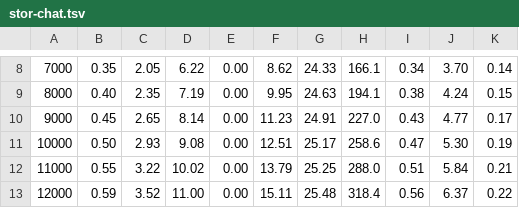
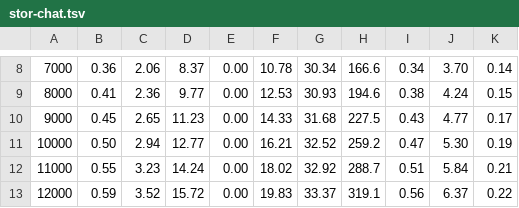
Before and after one commit to fsantanna-no/26-06-vcs, a TSV file: imgs/stor-chat.tsv, drawn as a sheet; only a part is shown, gaps mark what is left out; the diff covers the shown part only.

```diff
--- a/imgs/stor-chat.tsv
+++ b/imgs/stor-chat.tsv
@@ -8,6 +8,6 @@
-7000	0.35	2.05	6.22	0.00	8.62	24.33	166.1	0.34	3.70	0.14
-8000	0.40	2.35	7.19	0.00	9.95	24.63	194.1	0.38	4.24	0.15
-9000	0.45	2.65	8.14	0.00	11.23	24.91	227.0	0.43	4.77	0.17
-10000	0.50	2.93	9.08	0.00	12.51	25.17	258.6	0.47	5.30	0.19
-11000	0.55	3.22	10.02	0.00	13.79	25.25	288.0	0.51	5.84	0.21
-12000	0.59	3.52	11.00	0.00	15.11	25.48	318.4	0.56	6.37	0.22
+7000	0.36	2.06	8.37	0.00	10.78	30.34	166.6	0.34	3.70	0.14
+8000	0.41	2.36	9.77	0.00	12.53	30.93	194.6	0.38	4.24	0.15
+9000	0.45	2.65	11.23	0.00	14.33	31.68	227.5	0.43	4.77	0.17
+10000	0.50	2.94	12.77	0.00	16.21	32.52	259.2	0.47	5.30	0.19
+11000	0.55	3.23	14.24	0.00	18.02	32.92	288.7	0.51	5.84	0.21
+12000	0.59	3.52	15.72	0.00	19.83	33.37	319.1	0.56	6.37	0.22
```
Also changed, not shown: 1 added row, 6 removed rows and 90 edited cells elsewhere in this file, imgs/ops-chat.tsv, 16 other files.
